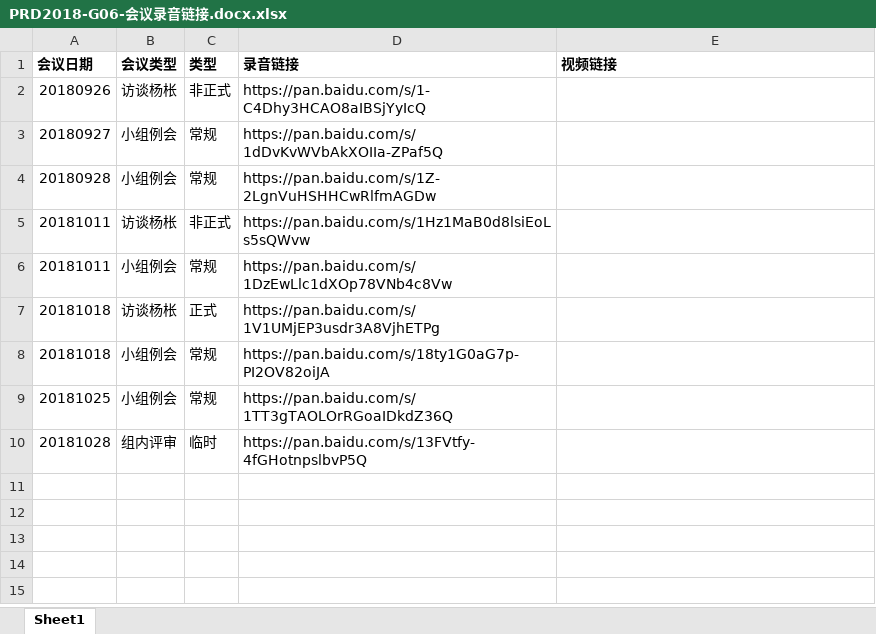
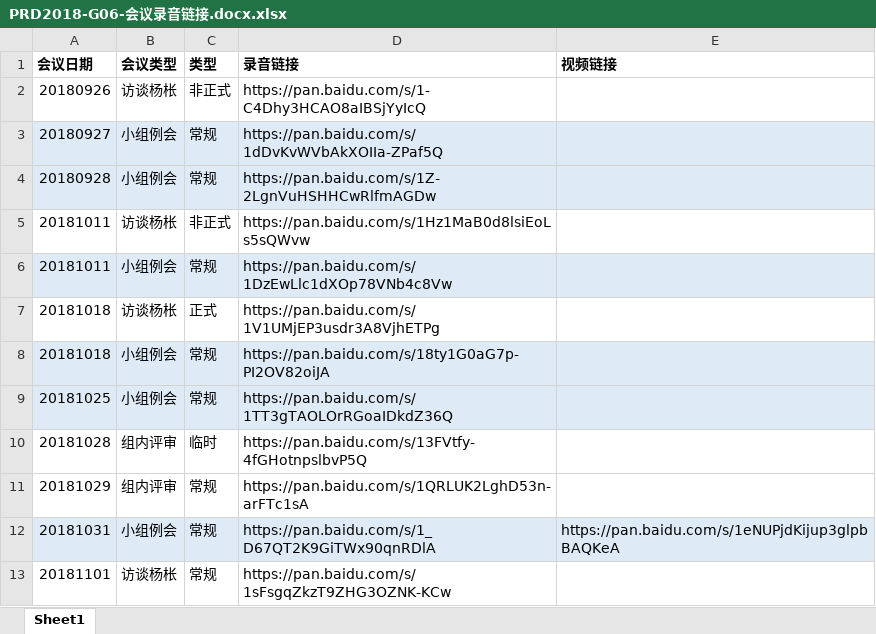
Before and after one commit to Maojiao/PRD, an Excel workbook: 渔乐生活/受控文档/会议纪要/PRD2018-G06-会议录音链接.docx.xlsx, sheet Sheet1, drawn as a sheet; values as stored, in another font and other column widths than the file's, no borders; the diff names each change by its address in the sheet, - before the commit and + after, or states it on an @@ line.

Commit message:
update_会议记录链接

```diff
--- a/渔乐生活/受控文档/会议纪要/PRD2018-G06-会议录音链接.docx.xlsx (sheet Sheet1)
+++ b/渔乐生活/受控文档/会议纪要/PRD2018-G06-会议录音链接.docx.xlsx (sheet Sheet1)
-A3:E4 fill: none
+A3:E4 fill: #DEEBF7
-A6:E6 fill: none
+A6:E6 fill: #DEEBF7
-A8:E9 fill: none
+A8:E9 fill: #DEEBF7
+row 11: 20181029 | 组内评审 | 常规 | https://pan.baidu.com/s/1QRLUK2LghD53n-arFTc1sA
+row 12: 20181031 | 小组例会 | 常规 | https://pan.baidu.com/s/1_D67QT2K9GiTWx90qnRDlA | https://pan.baidu.com/s/1eNUPjdKijup3glpbBAQKeA
+row 13: 20181101 | 访谈杨枨 | 常规 | https://pan.baidu.com/s/1sFsgqZkzT9ZHG3OZNK-KCw
```
